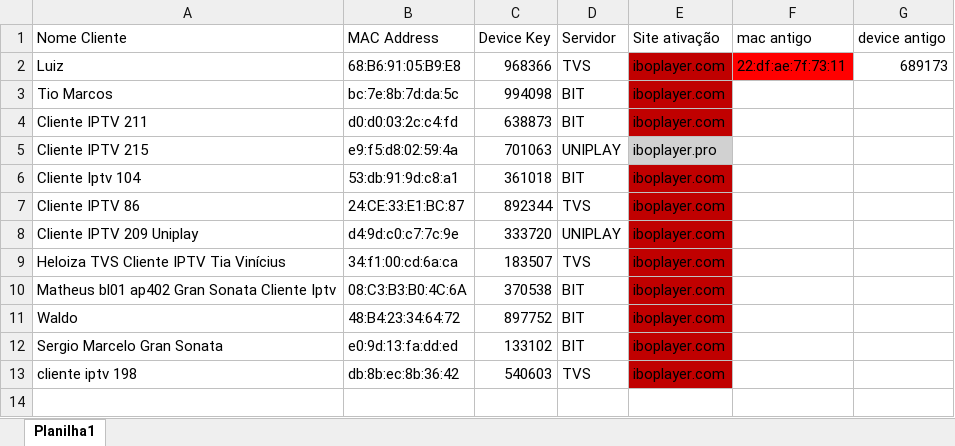
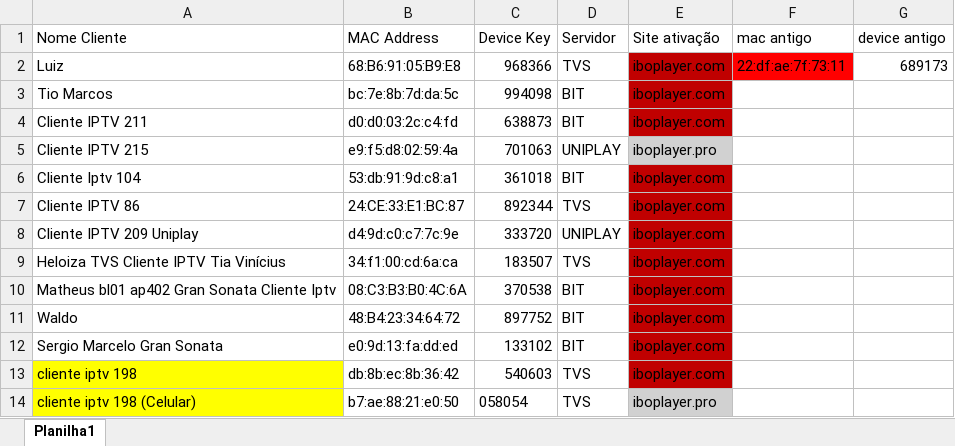
Before and after one commit to luizg99/Projects, an Excel workbook: Python/ProjetoIptvManterLinkUsuarioAtualizado/Clientes.xlsx, sheet Planilha1, drawn as a sheet; values as stored, in another font and other column widths than the file's, no borders; the diff names each change by its address in the sheet, - before the commit and + after, or states it on an @@ line.

```diff
--- a/Python/ProjetoIptvManterLinkUsuarioAtualizado/Clientes.xlsx (sheet Planilha1)
+++ b/Python/ProjetoIptvManterLinkUsuarioAtualizado/Clientes.xlsx (sheet Planilha1)
-A13 fill: none
+A13 fill: #FFFF00
+row 14: cliente iptv 198 (Celular) | b7:ae:88:21:e0:50 | 058054 | TVS | iboplayer.pro
```
Also changed, not shown: 2 other files.
